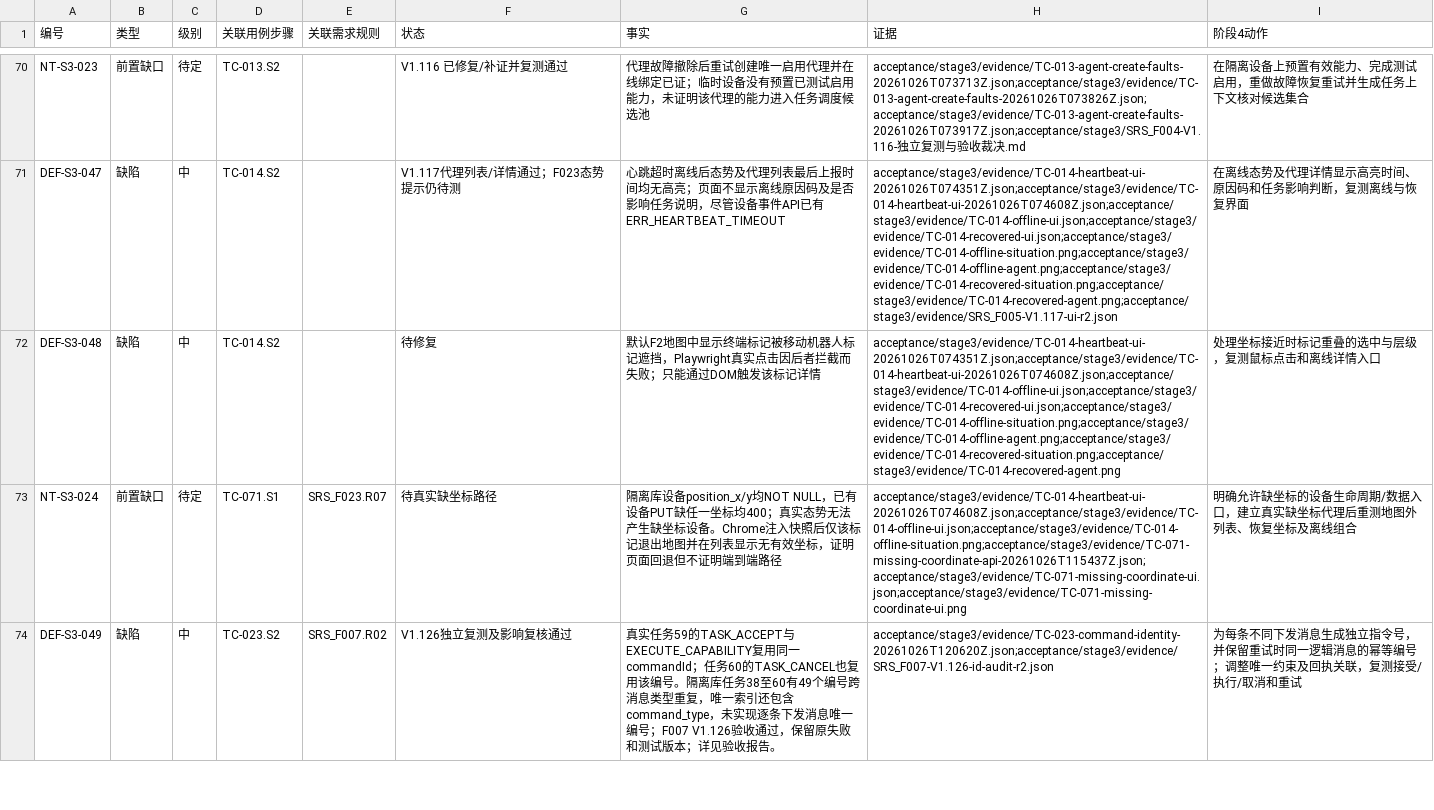
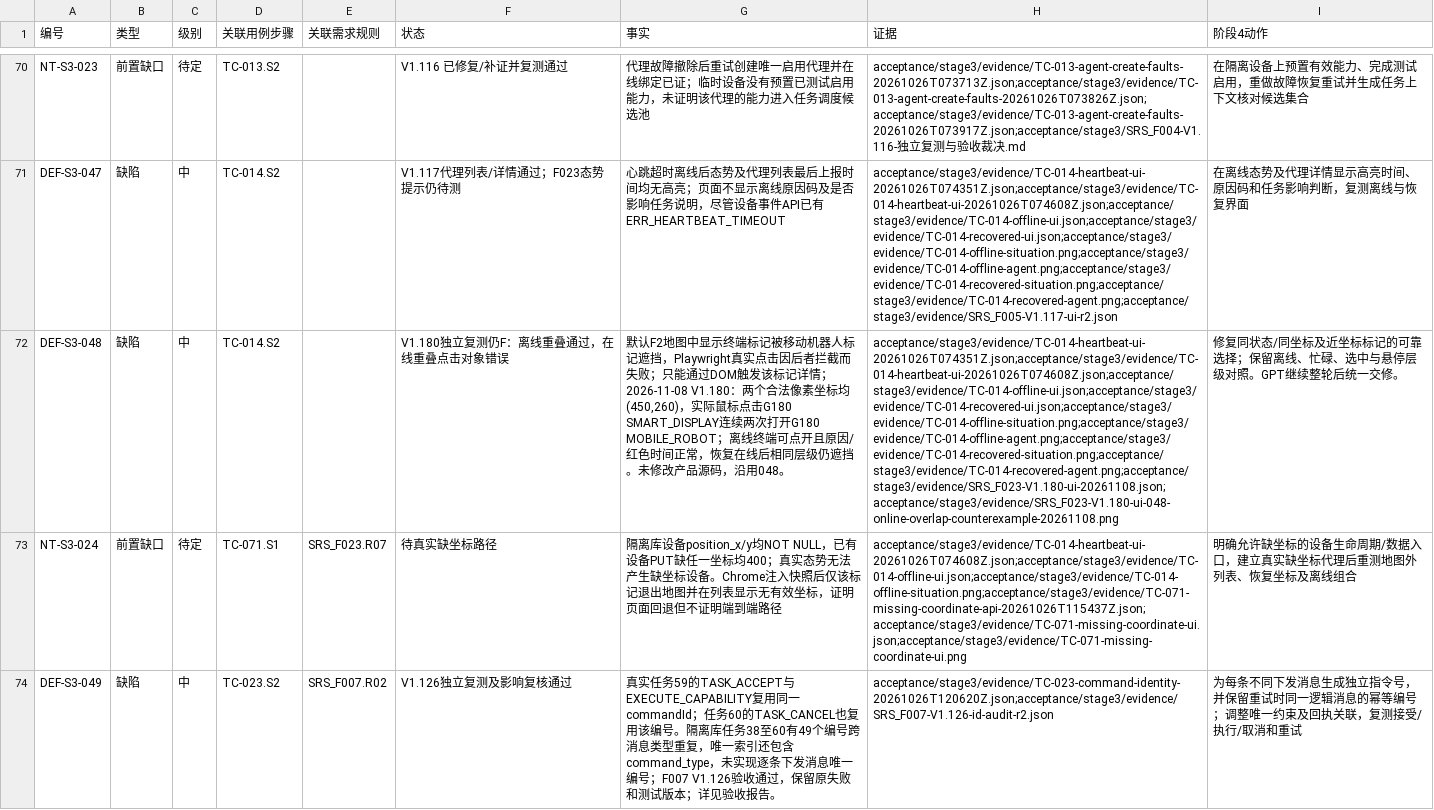
Before and after one commit to steedcy/TP-main, a CSV file: acceptance/stage3/issues.csv, drawn as a sheet; only a part is shown, gaps mark what is left out; the diff names each change by its address in the sheet, - before the commit and + after, or states it on an @@ line.

Commit message:
test(F023): preserve V1.180 online marker overlap failure and continue full round

```diff
--- a/acceptance/stage3/issues.csv
+++ b/acceptance/stage3/issues.csv
-F72 (状态): 待修复
+F72 (状态): V1.180独立复测仍F：离线重叠通过，在线重叠点击对象错误
-G72 (事实): …标记详情
+G72 (事实): …标记详情；2026-11-08 V1.180：两个合法像素坐标均(450,260)，实际鼠标点击G180 SMART_DISPLAY连续两次打开G180 MOBILE_ROBOT；离线终端可点开且原因/红色时间正常，恢复在线后相同层级仍遮挡。未修改产品源码，沿用048。
-H72 (证据): acceptance/stage3/evidence/TC-014-heartbeat-ui-20261026T074351Z.json;acceptance/stage3/evidence/TC-014-heartbeat-ui-20261026T074608Z.json;acceptance/stage3/evidence/TC-014-offline-ui.json;acceptance/stage3/evidence/TC-014-recovered-ui.json;acceptance/stage3/evidence/TC-014-offline-situation.png;acceptance/stage3/evidence/TC-014-offline-agent.png;acceptance/stage3/evidence/TC-014-recovered-situation.png;acceptance/stage3/evidence/TC-014-recovered-agent.png
+H72 (证据): acceptance/stage3/evidence/TC-014-heartbeat-ui-20261026T074351Z.json;acceptance/stage3/evidence/TC-014-heartbeat-ui-20261026T074608Z.json;acceptance/stage3/evidence/TC-014-offline-ui.json;acceptance/stage3/evidence/TC-014-recovered-ui.json;acceptance/stage3/evidence/TC-014-offline-situation.png;acceptance/stage3/evidence/TC-014-offline-agent.png;acceptance/stage3/evidence/TC-014-recovered-situation.png;acceptance/stage3/evidence/TC-014-recovered-agent.png;acceptance/stage3/evidence/SRS_F023-V1.180-ui-20261108.json;acceptance/stage3/evidence/SRS_F023-V1.180-ui-048-online-overlap-counterexample-20261108.png
-I72 (阶段4动作): 处理坐标接近时标记重叠的选中与层级，复测鼠标点击和离线详情入口
+I72 (阶段4动作): 修复同状态/同坐标及近坐标标记的可靠选择；保留离线、忙碌、选中与悬停层级对照。GPT继续整轮后统一交修。
```
Also changed, not shown: 24 other files.
